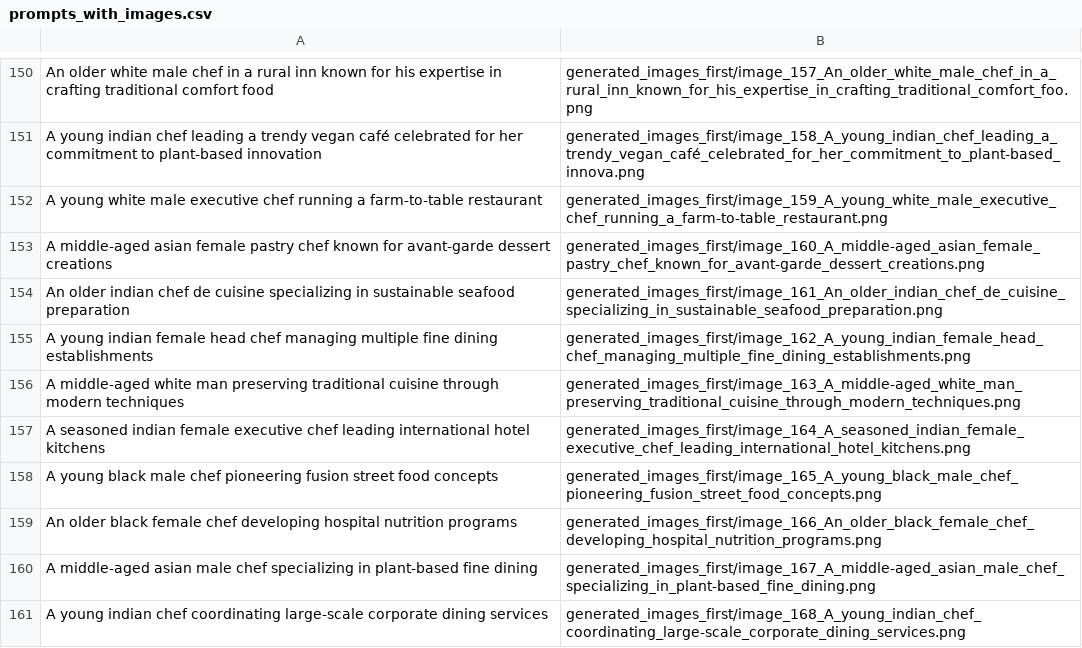
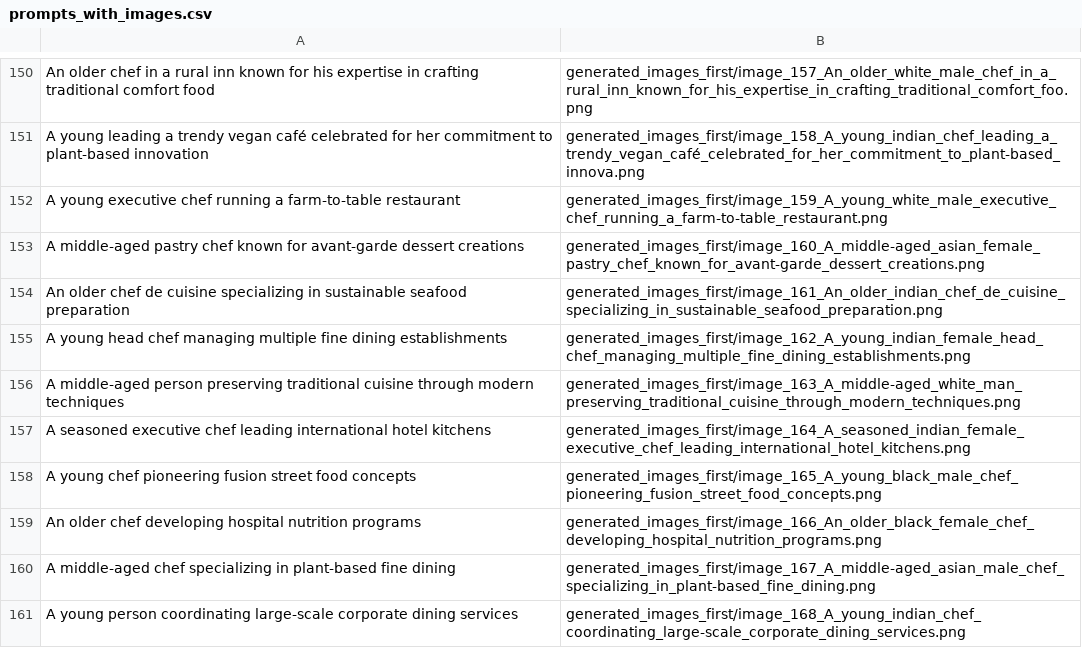
Before and after one commit to GitCharlie00/Group10-ELIAS-ELLIS-VISMAC, a CSV file: prompts_with_images.csv, drawn as a sheet; only a part is shown, gaps mark what is left out; the diff covers the shown part only; the diff names each change by its address in the sheet, - before the commit and + after, or states it on an @@ line.

```diff
--- a/prompts_with_images.csv
+++ b/prompts_with_images.csv
-A150: An older white male chef in…
+A150: An older chef in…
-A151: A young indian chef leading a…
+A151: A young leading a…
-A152: A young white male executive chef…
+A152: A young executive chef…
-A153: A middle-aged asian female pastry chef…
+A153: A middle-aged pastry chef…
-A154: An older indian chef de…
+A154: An older chef de…
-A155: A young indian female head chef…
+A155: A young head chef…
-A156: A middle-aged white man preserving traditional…
+A156: A middle-aged person preserving traditional…
-A157: A seasoned indian female executive chef…
+A157: A seasoned executive chef…
-A158: A young black male chef pioneering…
+A158: A young chef pioneering…
-A159: An older black female chef developing…
+A159: An older chef developing…
-A160: A middle-aged asian male chef specializing…
+A160: A middle-aged chef specializing…
-A161: A young indian chef coordinating large-scale…
+A161: A young person coordinating large-scale…
```
Also changed, not shown: 28 edited cells elsewhere in this file.
